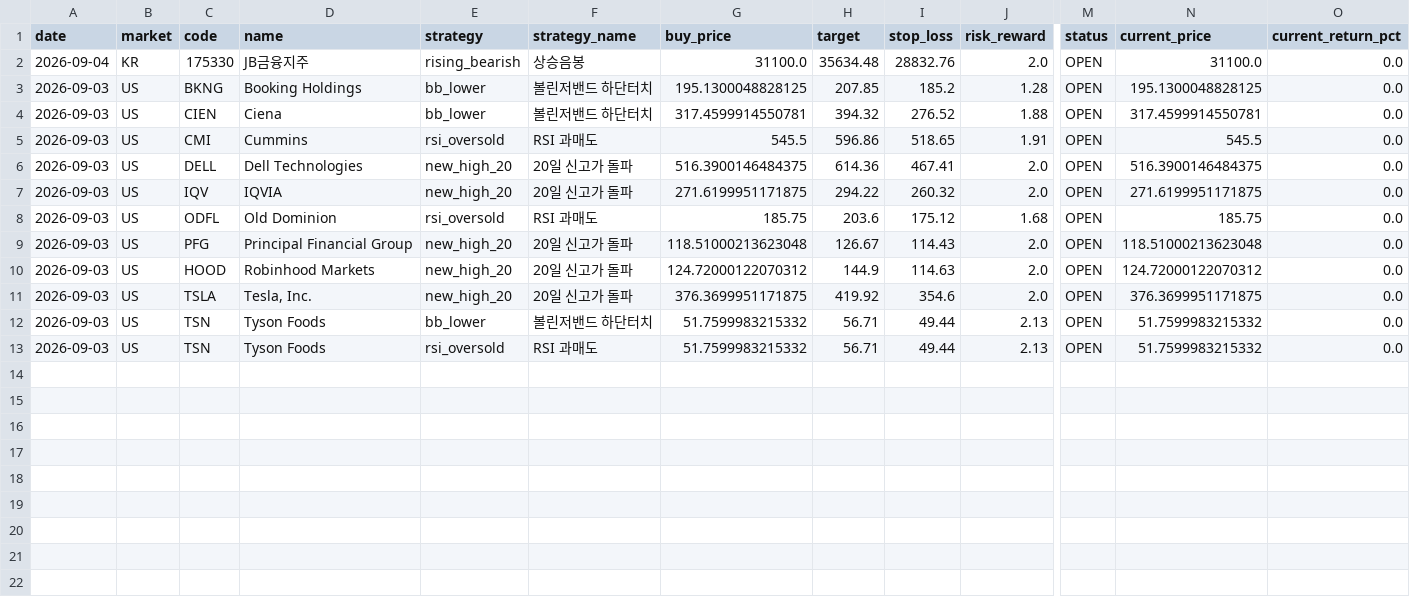
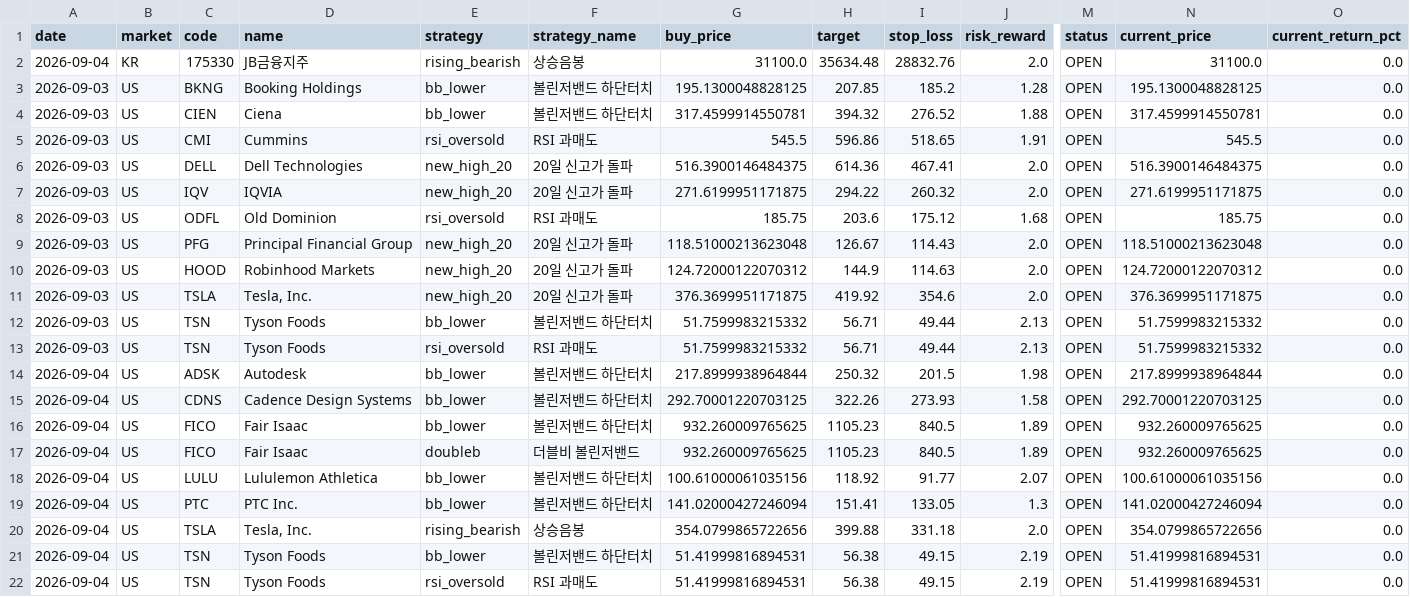
Before and after one commit to jidae8115-gif/stocksignals, a CSV file: recommendations_log.csv, drawn as a sheet; only a part is shown, gaps mark what is left out; rows hold the shown columns only; the diff names each change by its address in the sheet, - before the commit and + after, or states it on an @@ line.

```diff
--- a/recommendations_log.csv
+++ b/recommendations_log.csv
+row 14: 2026-09-04 | US | ADSK | Autodesk | bb_lower | 볼린저밴드 하단터치 | 217.8999938964844 | 250.32 | 201.5 | 1.98 | OPEN | 217.8999938964844 | 0.0
+row 15: 2026-09-04 | US | CDNS | Cadence Design Systems | bb_lower | 볼린저밴드 하단터치 | 292.70001220703125 | 322.26 | 273.93 | 1.58 | OPEN | 292.70001220703125 | 0.0
+row 16: 2026-09-04 | US | FICO | Fair Isaac | bb_lower | 볼린저밴드 하단터치 | 932.260009765625 | 1105.23 | 840.5 | 1.89 | OPEN | 932.260009765625 | 0.0
+row 17: 2026-09-04 | US | FICO | Fair Isaac | doubleb | 더블비 볼린저밴드 | 932.260009765625 | 1105.23 | 840.5 | 1.89 | OPEN | 932.260009765625 | 0.0
+row 18: 2026-09-04 | US | LULU | Lululemon Athletica | bb_lower | 볼린저밴드 하단터치 | 100.61000061035156 | 118.92 | 91.77 | 2.07 | OPEN | 100.61000061035156 | 0.0
+row 19: 2026-09-04 | US | PTC | PTC Inc. | bb_lower | 볼린저밴드 하단터치 | 141.02000427246094 | 151.41 | 133.05 | 1.3 | OPEN | 141.02000427246094 | 0.0
+row 20: 2026-09-04 | US | TSLA | Tesla, Inc. | rising_bearish | 상승음봉 | 354.0799865722656 | 399.88 | 331.18 | 2.0 | OPEN | 354.0799865722656 | 0.0
+row 21: 2026-09-04 | US | TSN | Tyson Foods | bb_lower | 볼린저밴드 하단터치 | 51.41999816894531 | 56.38 | 49.15 | 2.19 | OPEN | 51.41999816894531 | 0.0
+row 22: 2026-09-04 | US | TSN | Tyson Foods | rsi_oversold | RSI 과매도 | 51.41999816894531 | 56.38 | 49.15 | 2.19 | OPEN | 51.41999816894531 | 0.0
```
